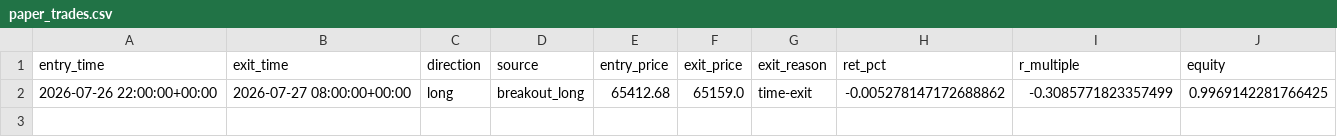
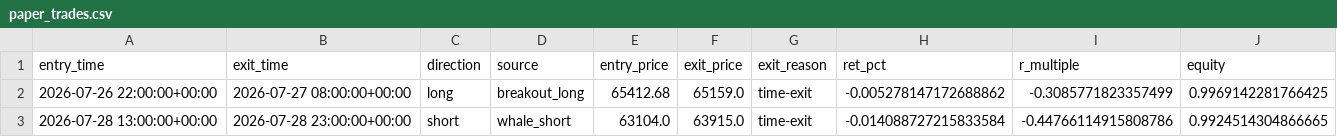
Before and after one commit to solin2969/BANK-Signal, a CSV file: state/paper_trades.csv, drawn as a sheet; the diff names each change by its address in the sheet, - before the commit and + after, or states it on an @@ line.

Commit message:
live: hourly state update [skip ci]

```diff
--- a/state/paper_trades.csv
+++ b/state/paper_trades.csv
+row 3: 2026-07-28 13:00:00+00:00 | 2026-07-28 23:00:00+00:00 | short | whale_short | 63104.0 | 63915.0 | time-exit | -0.014088727215833584 | -0.44766114915808786 | 0.9924514304866665
```
Also changed, not shown: 2 other files.
